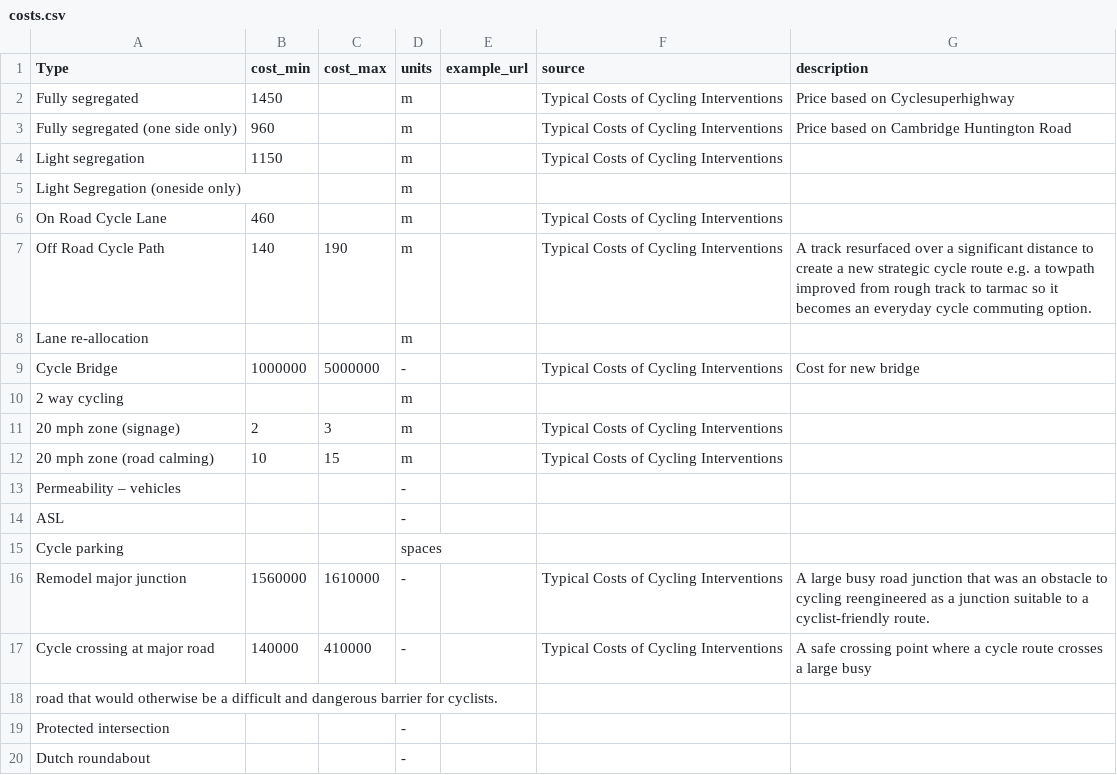
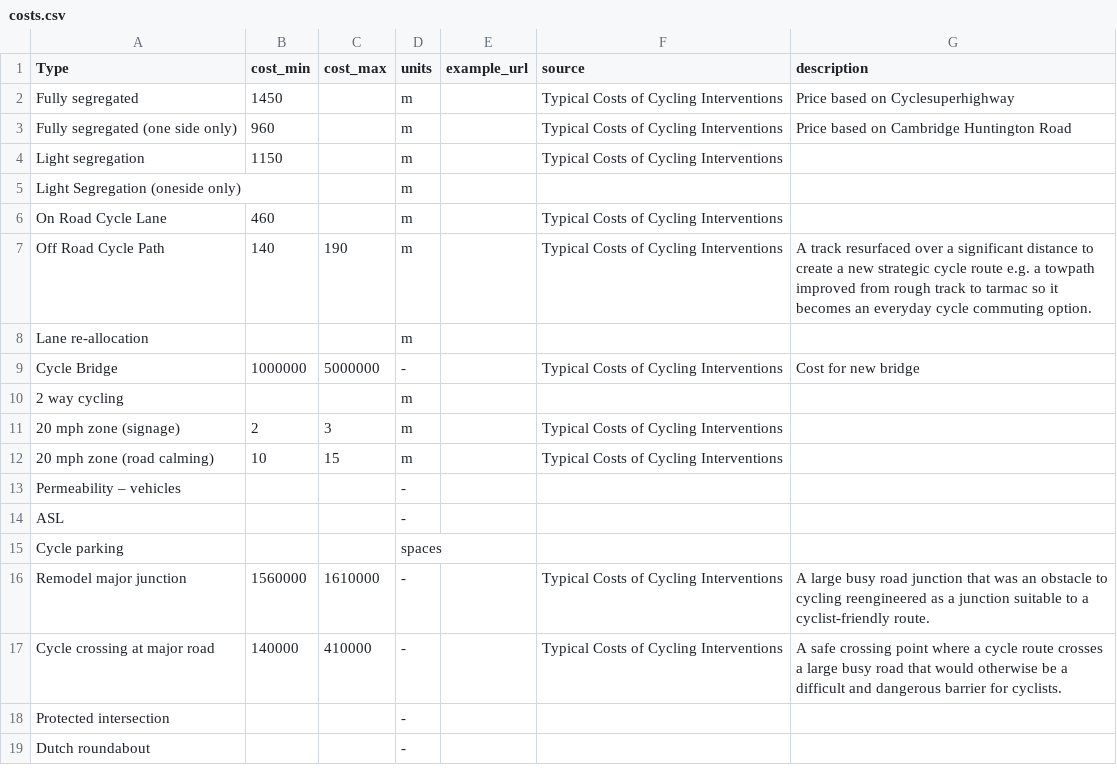
Before and after one commit to cyipt/cyipt, a CSV file: input-data/costs.csv, drawn as a sheet.

Commit message:
fix line 18

```diff
--- a/input-data/costs.csv
+++ b/input-data/costs.csv
@@ -16,4 +16,3 @@ Cycle parking,,,spaces,,,
 Remodel major junction,1560000,1610000,-,,Typical Costs of Cycling Interventions,A large busy road junction that was an obstacle to cycling reengineered as a junction suitable to a cyclist-friendly route.
-Cycle crossing at major road,140000,410000,-,,Typical Costs of Cycling Interventions, A safe crossing point where a cycle route crosses a large busy
-road that would otherwise be a difficult and dangerous barrier for cyclists.
+Cycle crossing at major road,140000,410000,-,,Typical Costs of Cycling Interventions, A safe crossing point where a cycle route crosses a large busy road that would otherwise be a difficult and dangerous barrier for cyclists.
 Protected intersection,,,-,,,
```
